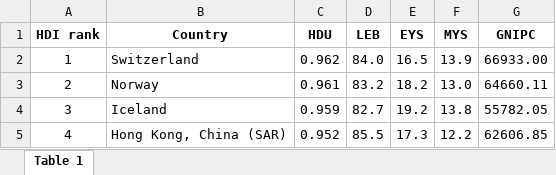
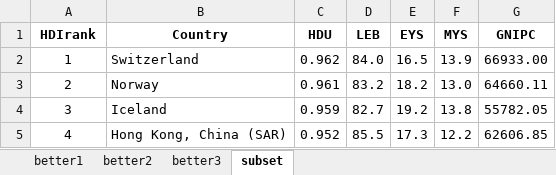
Before and after one commit to eScienceWinterSchool/PythonSession, an Excel workbook: data/HDR_good.xlsx, sheet subset, drawn as a sheet; only a part is shown; values as stored, in another font and other column widths than the file's, no borders; the diff names each change by its address in the sheet, - before the commit and + after, or states it on an @@ line.

```diff
--- a/data/HDR_good.xlsx (sheet subset)
+++ b/data/HDR_good.xlsx (sheet subset)
-sheet tab: Table 1
+sheet tab: subset
+sheet tab: better1
+sheet tab: better2
+sheet tab: better3
-A1: HDI rank
+A1: HDIrank
```
Also changed, not shown: 3 other files.
